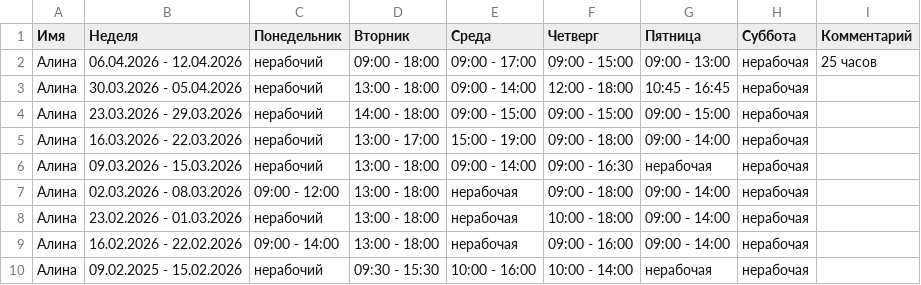
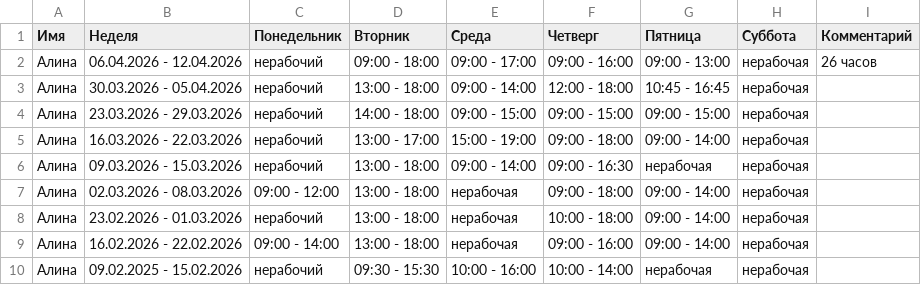
Before and after one commit to oadb-ds-da/timetable, a TSV file: timetable.tsv, drawn as a sheet.

Commit message:
Update timetable.tsv

```diff
--- a/timetable.tsv
+++ b/timetable.tsv
@@ -1,3 +1,3 @@
 Имя	Неделя	Понедельник	Вторник	Среда	Четверг	Пятница	Суббота	Комментарий
-Алина	06.04.2026 - 12.04.2026	нерабочий	09:00 - 18:00	09:00 - 17:00	09:00 - 15:00	09:00 - 13:00	нерабочая	25 часов
+Алина	06.04.2026 - 12.04.2026	нерабочий	09:00 - 18:00	09:00 - 17:00	09:00 - 16:00	09:00 - 13:00	нерабочая	26 часов
 Алина	30.03.2026 - 05.04.2026	нерабочий	13:00 - 18:00	09:00 - 14:00	12:00 - 18:00	10:45 - 16:45	нерабочая	
```
